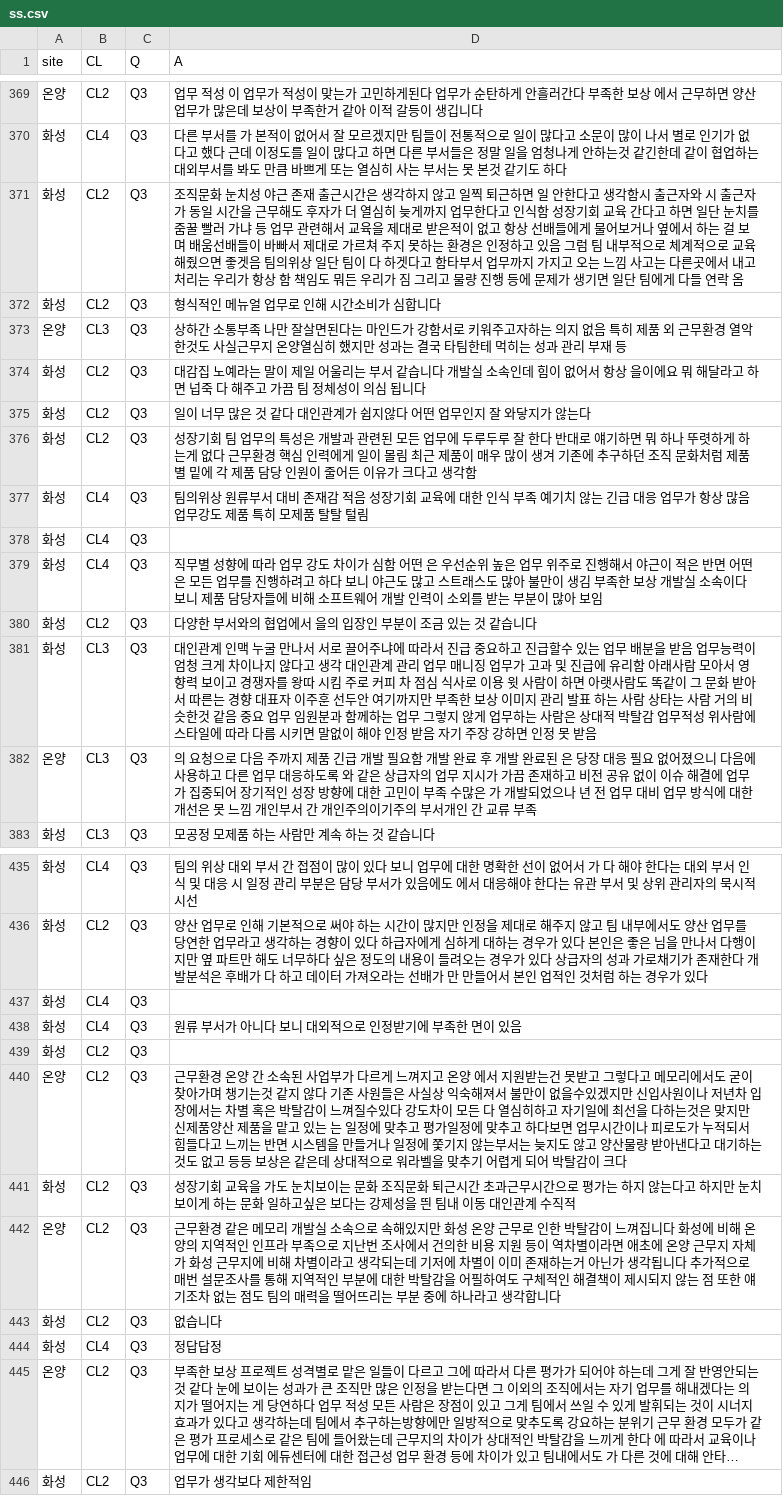
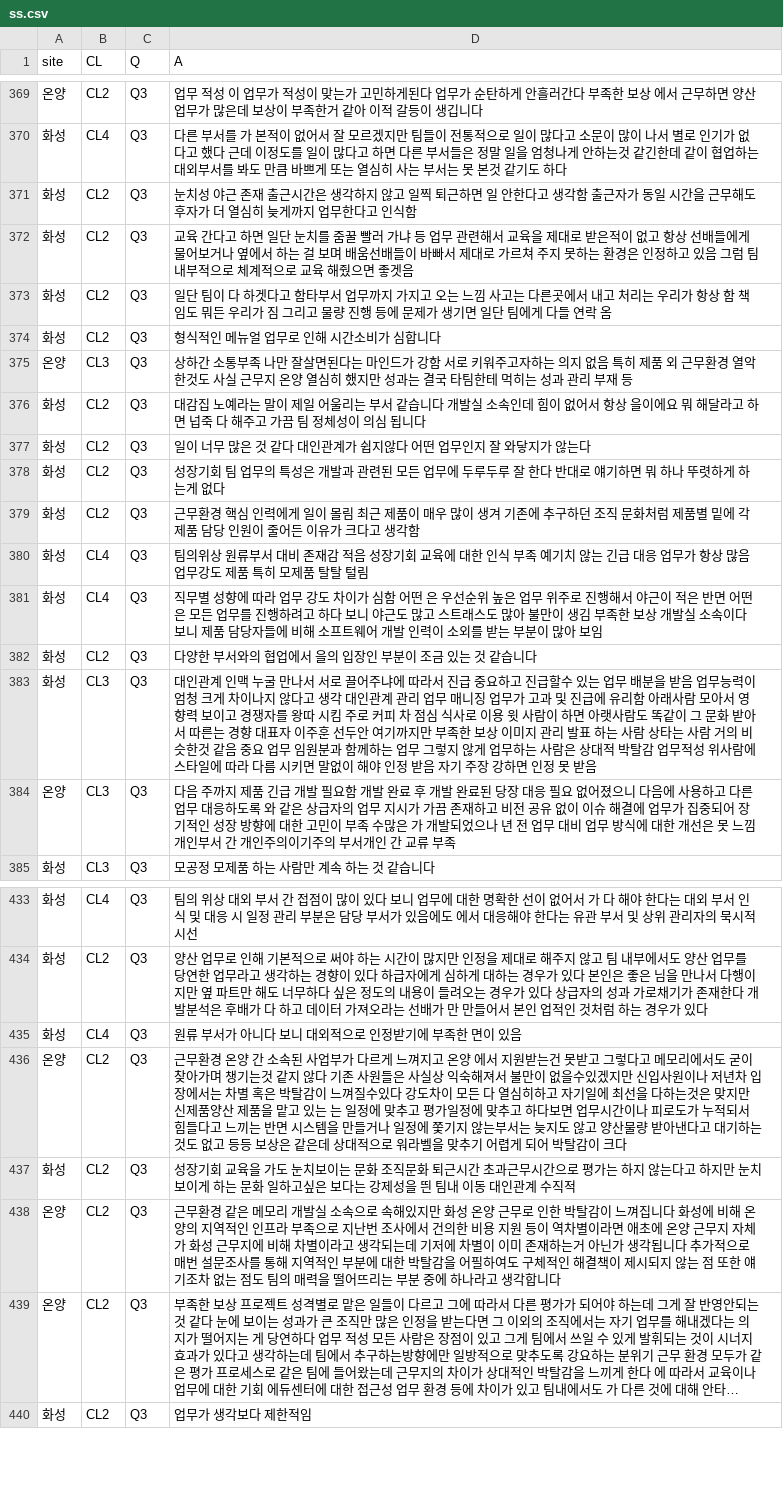
Before and after one commit to hongmano/samsung, a CSV file: ss.csv, drawn as a sheet; only a part is shown, gaps mark what is left out; long unchanged cells end in …; removed rows and columns are numbered as before the commit, all else as after; the diff covers the shown part only; the diff names each change by its address in the sheet, - before the commit and + after, or states it on an @@ line.

Commit message:
Update ss.csv

```diff
--- a/ss.csv
+++ b/ss.csv
-D371 (A): 조직문화 눈치성 야근 존재 출근시간은 생각하지 않고 일찍 퇴근하면 일 안한다고 생각함시 출근자와 시 출근자가 동일 시간을 근무해도 후자가 더 열심히 늦게까지 업무한다고 인식함 성장기회 교육 간다고 하면 일단 눈치를 줌꿀 빨러 가냐 등 업무 관련해서 교육을 제대로 받은적이 없고 항상 선배들에게 물어보거나 옆에서 하는 걸 보며 배움선배들이 바빠서 제대로 가르쳐 주지 못하는 환경은 인정하고 있음 그럼 팀 내부적으로 체계적으로 교육 해줬으면 좋겟음 팀의위상 일단 팀이 다 하겟다고 함타부서 업무까지 가지고 오는 느낌 사고는 다른곳에서 내고 처리는 우리가 항상 함 책임도 뭐든 우리가 짐 그리고 물량 진행 등에 문제가 생기면 일단 팀에게 다들 연락 옴
+D371 (A): 눈치성 야근 존재 출근시간은 생각하지 않고 일찍 퇴근하면 일 안한다고 생각함 출근자가 동일 시간을 근무해도 후자가 더 열심히 늦게까지 업무한다고 인식함
+row 372: 화성 | CL2 | Q3 | 교육 간다고 하면 일단 눈치를 줌꿀 빨러 가냐 등 업무 관련해서 교육을 제대로 받은적이 없고 항상 선배들에게 물어보거나 옆에서 하는 걸 보며 배움선배들이 바빠서 제대로 가르쳐 주지 못하는 환경은 인정하고 있음 그럼 팀 내부적으로 체계적으로 교육 해줬으면 좋겟음
+row 373: 화성 | CL2 | Q3 | 일단 팀이 다 하겟다고 함타부서 업무까지 가지고 오는 느낌 사고는 다른곳에서 내고 처리는 우리가 항상 함 책임도 뭐든 우리가 짐 그리고 물량 진행 등에 문제가 생기면 일단 팀에게 다들 연락 옴
-D375 (A): …가 강함서로 키워주고자하는 의지 없음 특히 제품 외 근무환경 열악한것도 사실근무지 온양열심히…
+D375 (A): …가 강함 서로 키워주고자하는 의지 없음 특히 제품 외 근무환경 열악한것도 사실 근무지 온양 열심히…
-D378 (A): …게 없다 근무환경 핵심 인력에게 일이 몰림 최근 제품이 매우 많이 생겨 기존에 추구하던 조직 문화처럼 제품별 밑에 각 제품 담당 인원이 줄어든 이유가 크다고 생각함
+D378 (A): …게 없다
+row 379: 화성 | CL2 | Q3 | 근무환경 핵심 인력에게 일이 몰림 최근 제품이 매우 많이 생겨 기존에 추구하던 조직 문화처럼 제품별 밑에 각 제품 담당 인원이 줄어든 이유가 크다고 생각함
-row 378: 화성 | CL4 | Q3
-D384 (A): 의 요청으로 다음 주까지 제품 긴급 개발 필요함 개발 완료 후 개발 완료된 은 당장…
+D384 (A): 다음 주까지 제품 긴급 개발 필요함 개발 완료 후 개발 완료된 당장…
-row 437: 화성 | CL4 | Q3
-row 439: 화성 | CL2 | Q3
-row 443: 화성 | CL2 | Q3 | 없습니다
-row 444: 화성 | CL4 | Q3 | 정답답정
```
Also changed, not shown: 17 removed rows and 7 edited cells elsewhere in this file.
